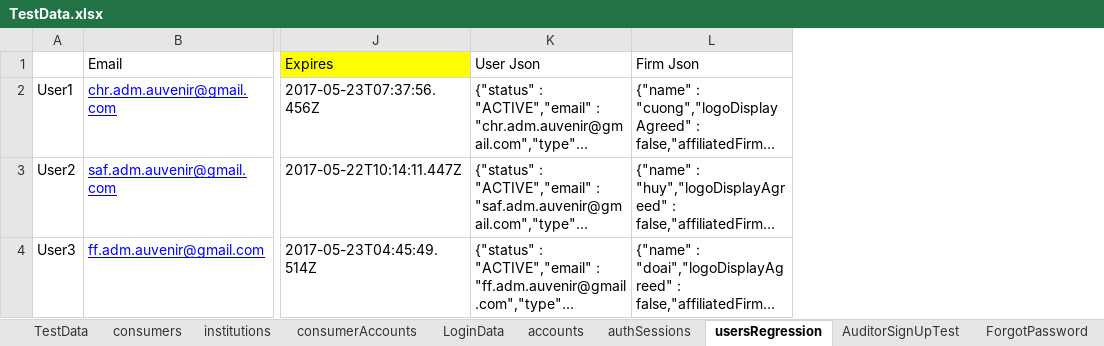
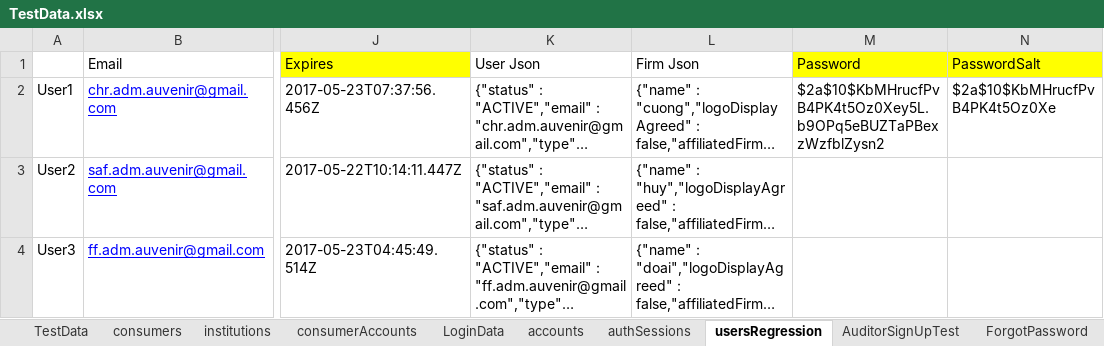
Before and after one commit to duongnguyendr/DataDriven, an Excel workbook: TestData.xlsx, sheet usersRegression, drawn as a sheet; only a part is shown, gaps mark what is left out; long unchanged cells end in …; values as stored, in another font and other column widths than the file's, no borders; the diff names each change by its address in the sheet, - before the commit and + after, or states it on an @@ line.

Commit message:
update password initilize

```diff
--- a/TestData.xlsx (sheet usersRegression)
+++ b/TestData.xlsx (sheet usersRegression)
+column M (Password), row 2: $2a$10$KbMHrucfPvB4PK4t5Oz0Xey5L.b9OPq5eBUZTaPBexzWzfblZysn2
+column N (PasswordSalt), row 2: $2a$10$KbMHrucfPvB4PK4t5Oz0Xe
```
Also changed, not shown: 1 other file.
